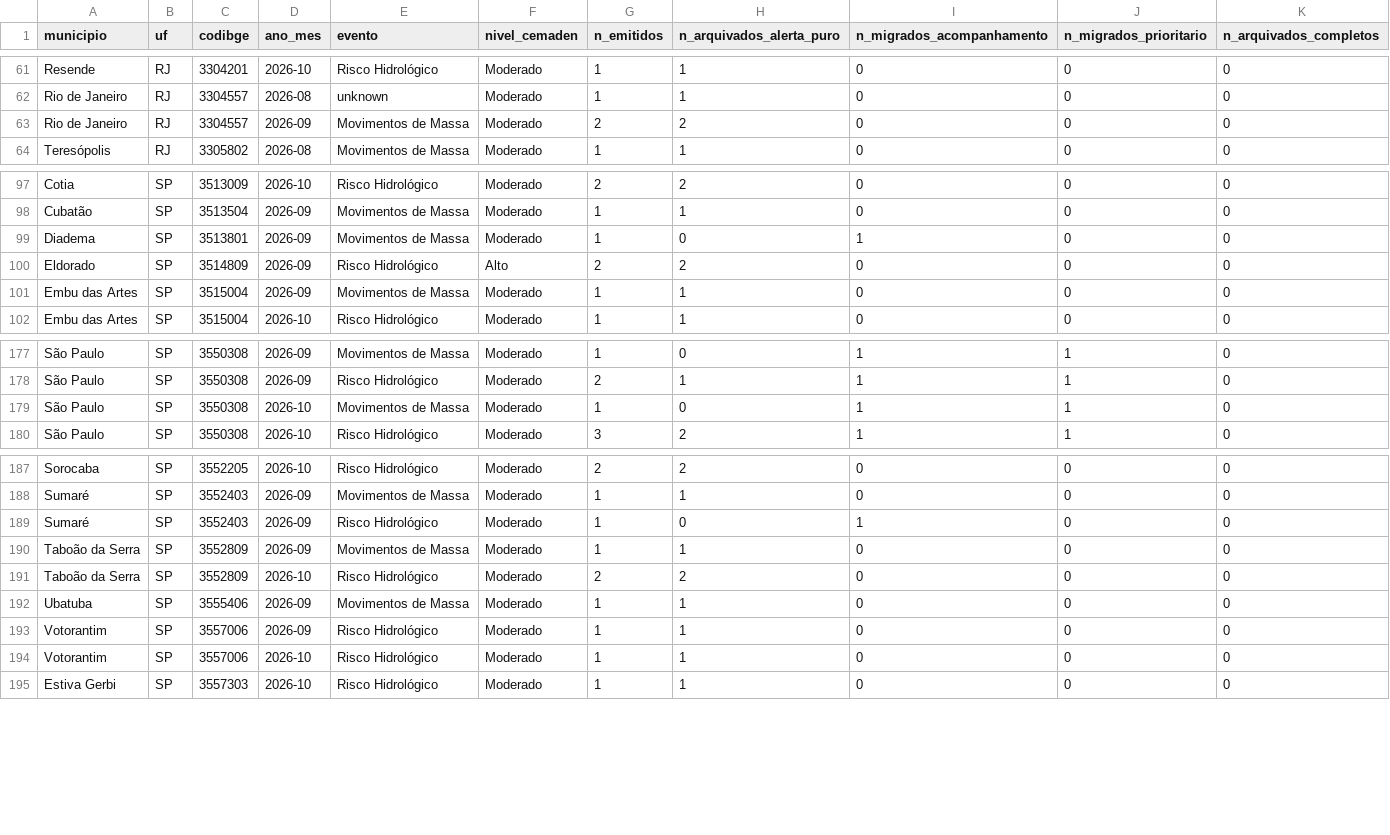
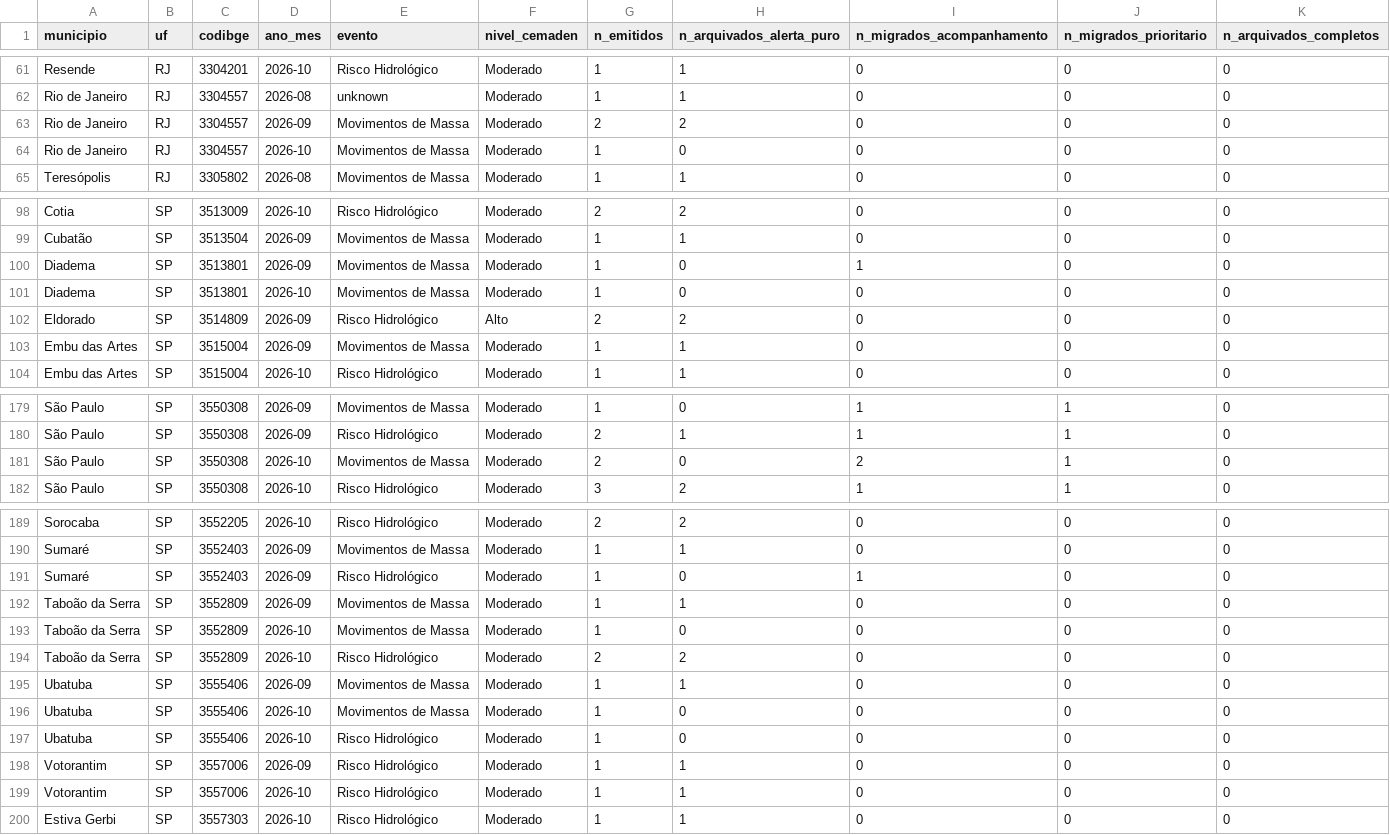
Before and after one commit to alvarocoutinho/crisis-dashboard, a CSV file: src/data/alertas_agregados.csv, drawn as a sheet; only a part is shown, gaps mark what is left out.

```diff
--- a/src/data/alertas_agregados.csv
+++ b/src/data/alertas_agregados.csv
@@ -63,2 +63,3 @@ Rio de Janeiro,RJ,3304557,2026-08,unknown,Moderado,1,1,0,0,0
 Rio de Janeiro,RJ,3304557,2026-09,Movimentos de Massa,Moderado,2,2,0,0,0
+Rio de Janeiro,RJ,3304557,2026-10,Movimentos de Massa,Moderado,1,0,0,0,0
 Teresópolis,RJ,3305802,2026-08,Movimentos de Massa,Moderado,1,1,0,0,0
@@ -99,2 +100,3 @@ Cubatão,SP,3513504,2026-09,Movimentos de Massa,Moderado,1,1,0,0,0
 Diadema,SP,3513801,2026-09,Movimentos de Massa,Moderado,1,0,1,0,0
+Diadema,SP,3513801,2026-10,Movimentos de Massa,Moderado,1,0,0,0,0
 Eldorado,SP,3514809,2026-09,Risco Hidrológico,Alto,2,2,0,0,0
@@ -178,3 +180,3 @@ São Paulo,SP,3550308,2026-09,Movimentos de Massa,Moderado,1,0,1,1,0
 São Paulo,SP,3550308,2026-09,Risco Hidrológico,Moderado,2,1,1,1,0
-São Paulo,SP,3550308,2026-10,Movimentos de Massa,Moderado,1,0,1,1,0
+São Paulo,SP,3550308,2026-10,Movimentos de Massa,Moderado,2,0,2,1,0
 São Paulo,SP,3550308,2026-10,Risco Hidrológico,Moderado,3,2,1,1,0
@@ -190,4 +192,7 @@ Sumaré,SP,3552403,2026-09,Risco Hidrológico,Moderado,1,0,1,0,0
 Taboão da Serra,SP,3552809,2026-09,Movimentos de Massa,Moderado,1,1,0,0,0
+Taboão da Serra,SP,3552809,2026-10,Movimentos de Massa,Moderado,1,0,0,0,0
 Taboão da Serra,SP,3552809,2026-10,Risco Hidrológico,Moderado,2,2,0,0,0
 Ubatuba,SP,3555406,2026-09,Movimentos de Massa,Moderado,1,1,0,0,0
+Ubatuba,SP,3555406,2026-10,Movimentos de Massa,Moderado,1,0,0,0,0
+Ubatuba,SP,3555406,2026-10,Risco Hidrológico,Moderado,1,0,0,0,0
 Votorantim,SP,3557006,2026-09,Risco Hidrológico,Moderado,1,1,0,0,0
```
Also changed, not shown: 2 other files.
